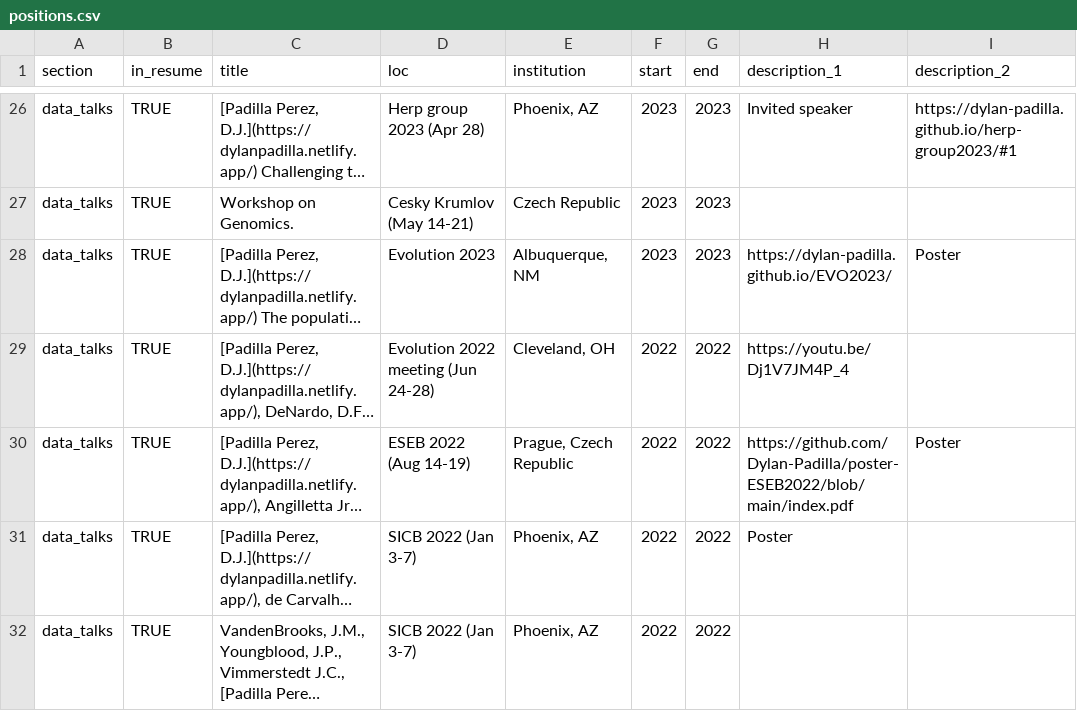
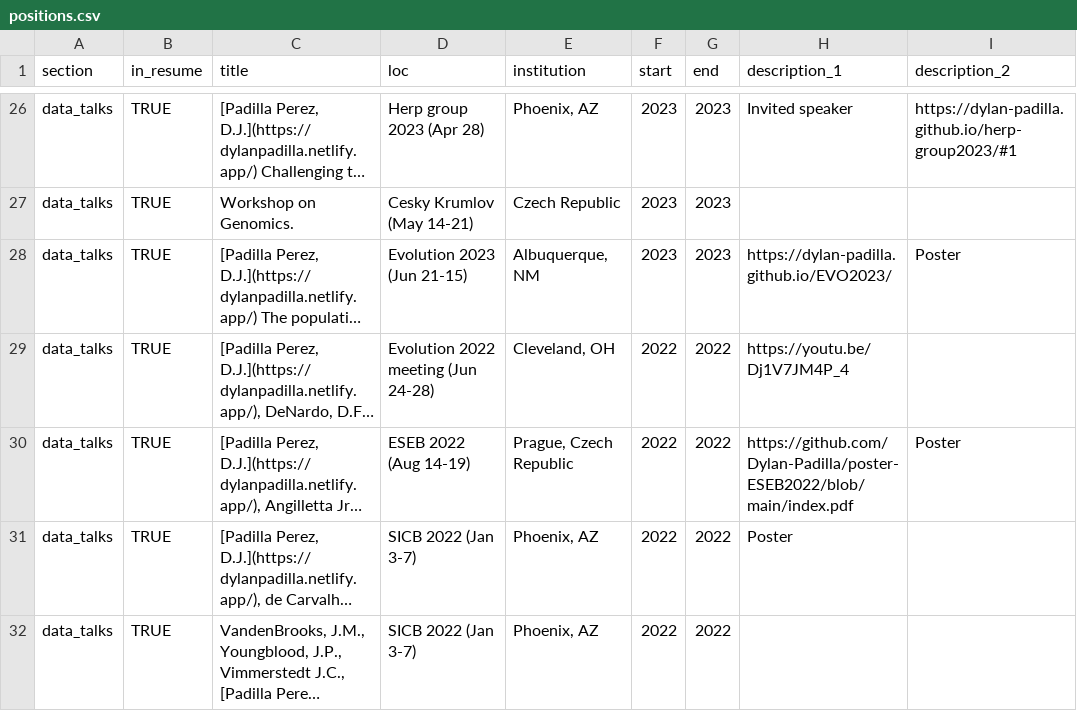
Before and after one commit to Dylan-Padilla/pagedown-cv, a CSV file: positions.csv, drawn as a sheet; only a part is shown, gaps mark what is left out; long unchanged cells end in …; the diff names each change by its address in the sheet, - before the commit and + after, or states it on an @@ line.

```diff
--- a/positions.csv
+++ b/positions.csv
-D28 (loc): Evolution 2023
+D28 (loc): Evolution 2023 (Jun 21-15)
```
Also changed, not shown: 1 other file.
